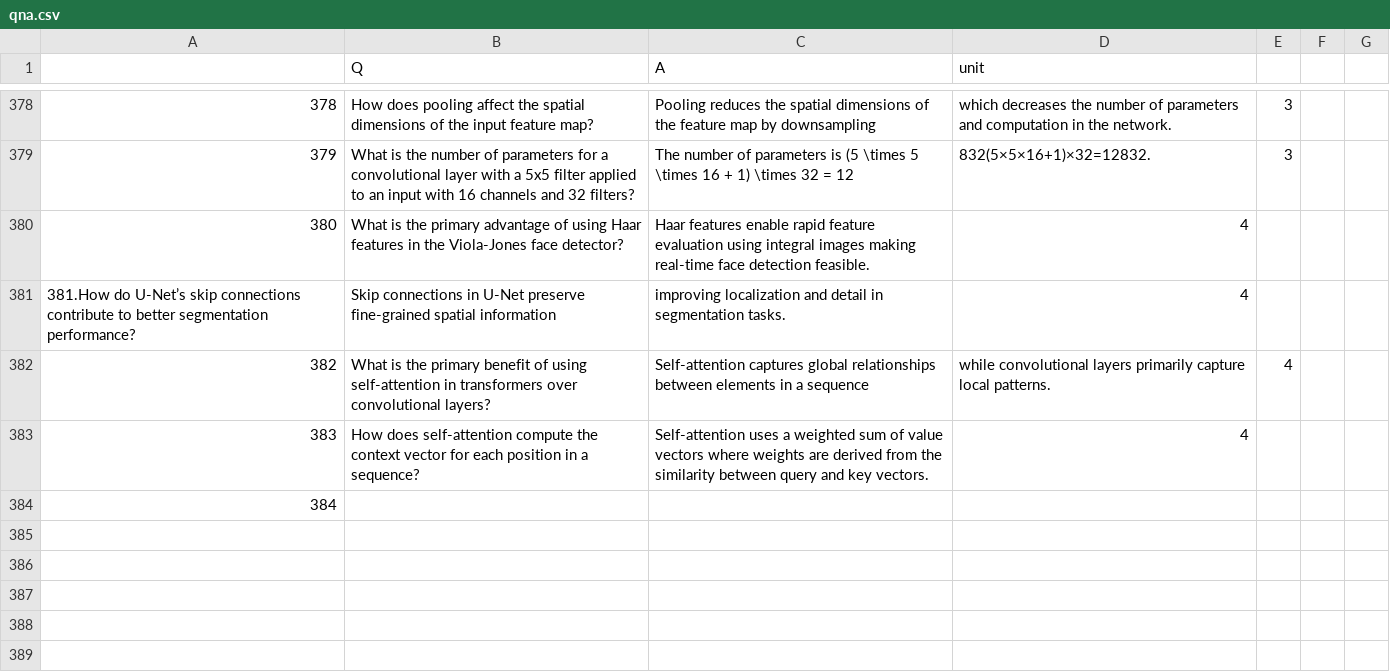
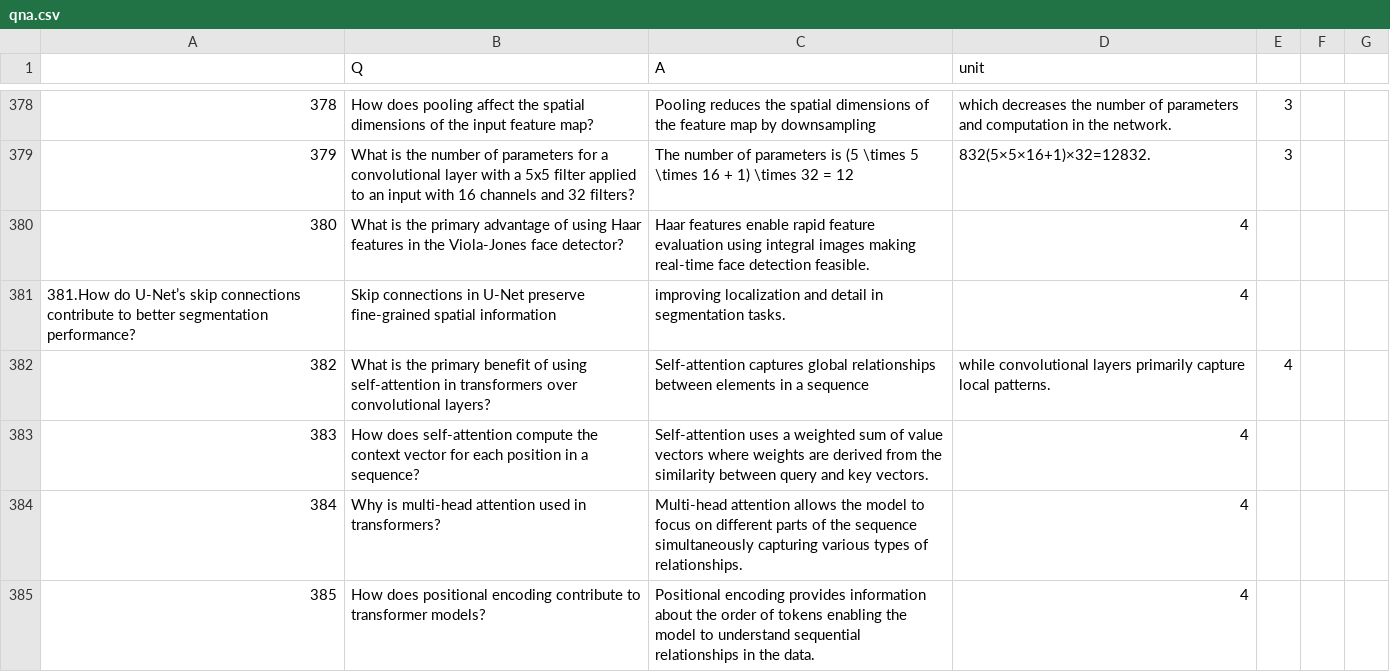
Before and after one commit to viswa3024/aiml-capstone-project, a CSV file: question-answering/qna/qna.csv, drawn as a sheet; only a part is shown, gaps mark what is left out.

Commit message:
Update qna.csv

```diff
--- a/question-answering/qna/qna.csv
+++ b/question-answering/qna/qna.csv
@@ -383,2 +383,3 @@
 383,How does self-attention compute the context vector for each position in a sequence?,Self-attention uses a weighted sum of value vectors where weights are derived from the similarity between query and key vectors.,4
-384,
+384,Why is multi-head attention used in transformers?,Multi-head attention allows the model to focus on different parts of the sequence simultaneously capturing various types of relationships.,4
+385,How does positional encoding contribute to transformer models?,Positional encoding provides information about the order of tokens enabling the model to understand sequential relationships in the data.,4
```
